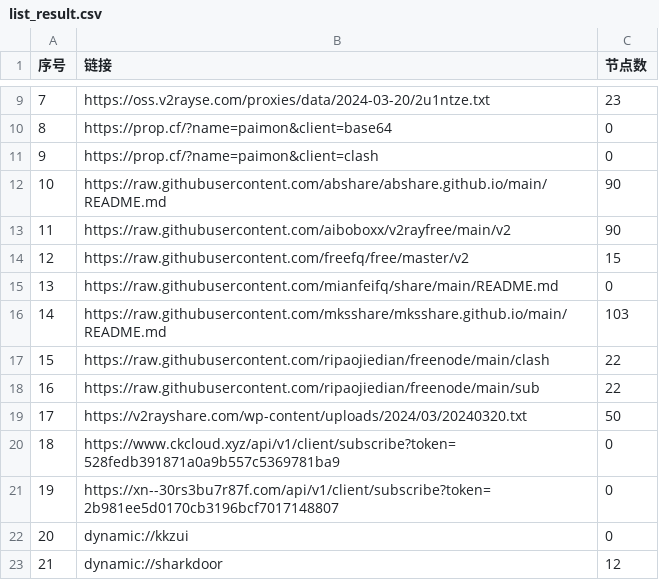
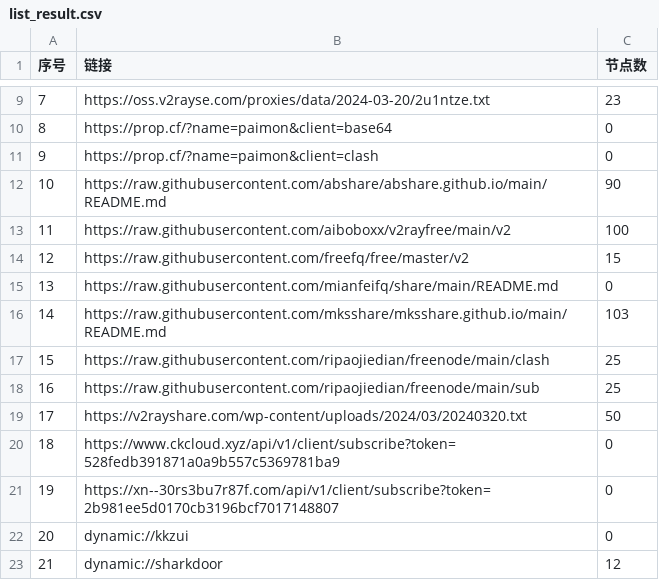
Before and after one commit to Limkon/AutoMergePublicNodes, a CSV file: list_result.csv, drawn as a sheet; only a part is shown, gaps mark what is left out.

```diff
--- a/list_result.csv
+++ b/list_result.csv
@@ -12,3 +12,3 @@
 10,https://raw.githubusercontent.com/abshare/abshare.github.io/main/README.md,90
-11,https://raw.githubusercontent.com/aiboboxx/v2rayfree/main/v2,90
+11,https://raw.githubusercontent.com/aiboboxx/v2rayfree/main/v2,100
 12,https://raw.githubusercontent.com/freefq/free/master/v2,15
@@ -16,4 +16,4 @@
 14,https://raw.githubusercontent.com/mksshare/mksshare.github.io/main/README.md,103
-15,https://raw.githubusercontent.com/ripaojiedian/freenode/main/clash,22
-16,https://raw.githubusercontent.com/ripaojiedian/freenode/main/sub,22
+15,https://raw.githubusercontent.com/ripaojiedian/freenode/main/clash,25
+16,https://raw.githubusercontent.com/ripaojiedian/freenode/main/sub,25
 17,https://v2rayshare.com/wp-content/uploads/2024/03/20240320.txt,50
```
Also changed, not shown: 12 other files.
